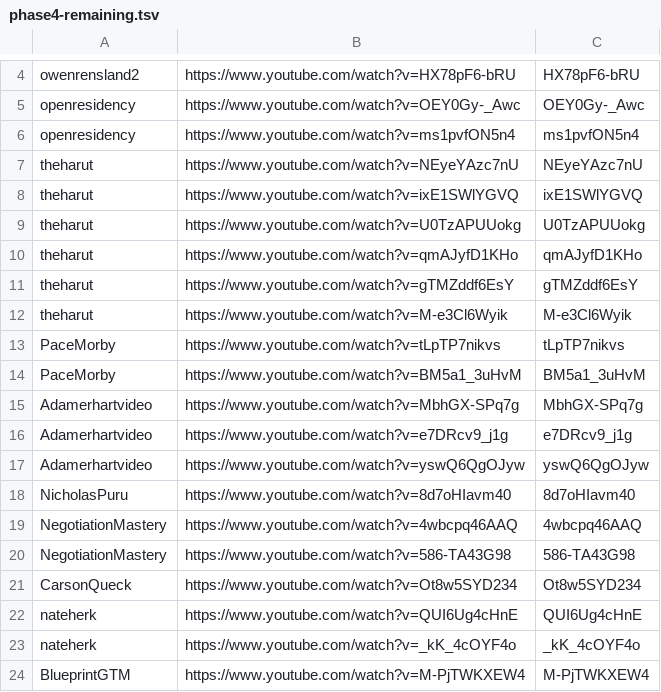
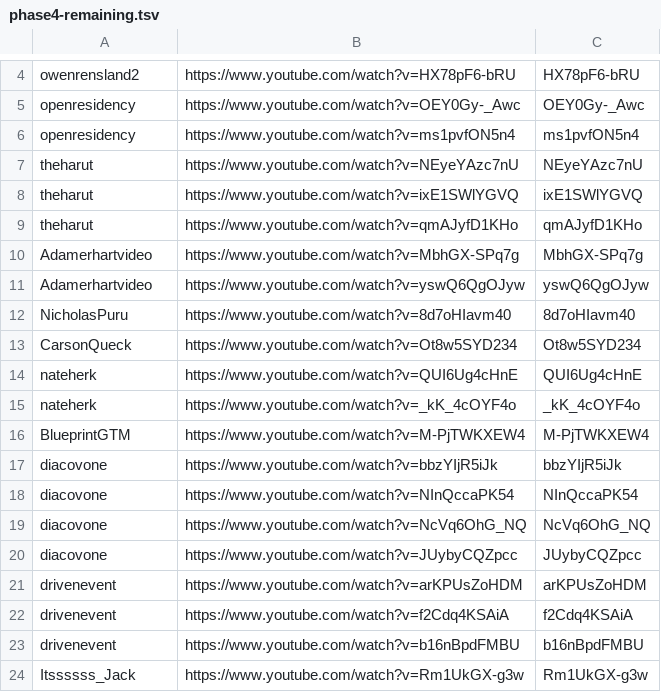
Before and after one commit to technirmata/yt-deep-knowledge-distributed, a TSV file: queue/phase4-remaining.tsv, drawn as a sheet; only a part is shown, gaps mark what is left out; the shorter side is filled out with more unchanged rows; the diff names each change by its address in the sheet, - before the commit and + after, or states it on an @@ line.

Commit message:
Daily Phase 4 dispatch: refresh remaining queue (2026-08-27)

```diff
--- a/queue/phase4-remaining.tsv
+++ b/queue/phase4-remaining.tsv
-row 9: theharut | https://www.youtube.com/watch?v=U0TzAPUUokg | U0TzAPUUokg
-row 11: theharut | https://www.youtube.com/watch?v=gTMZddf6EsY | gTMZddf6EsY
-row 12: theharut | https://www.youtube.com/watch?v=M-e3Cl6Wyik | M-e3Cl6Wyik
-row 13: PaceMorby | https://www.youtube.com/watch?v=tLpTP7nikvs | tLpTP7nikvs
-row 14: PaceMorby | https://www.youtube.com/watch?v=BM5a1_3uHvM | BM5a1_3uHvM
-row 16: Adamerhartvideo | https://www.youtube.com/watch?v=e7DRcv9_j1g | e7DRcv9_j1g
-row 19: NegotiationMastery | https://www.youtube.com/watch?v=4wbcpq46AAQ | 4wbcpq46AAQ
-row 20: NegotiationMastery | https://www.youtube.com/watch?v=586-TA43G98 | 586-TA43G98
```
